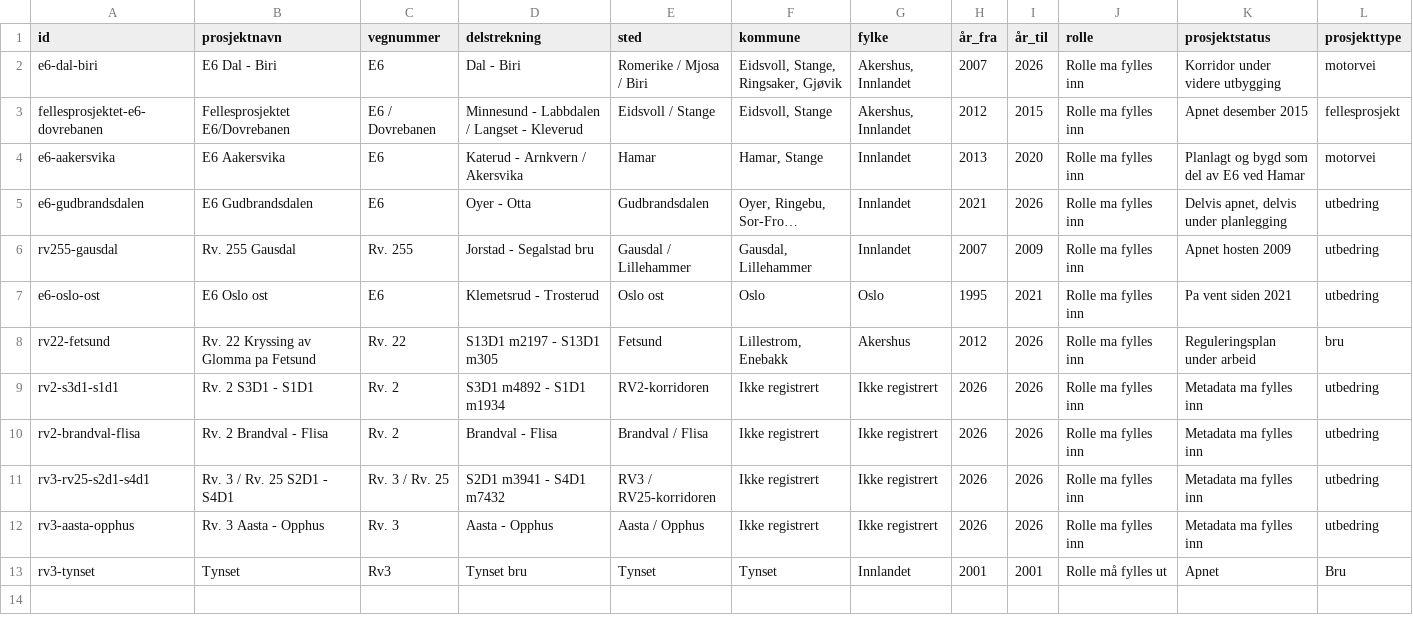
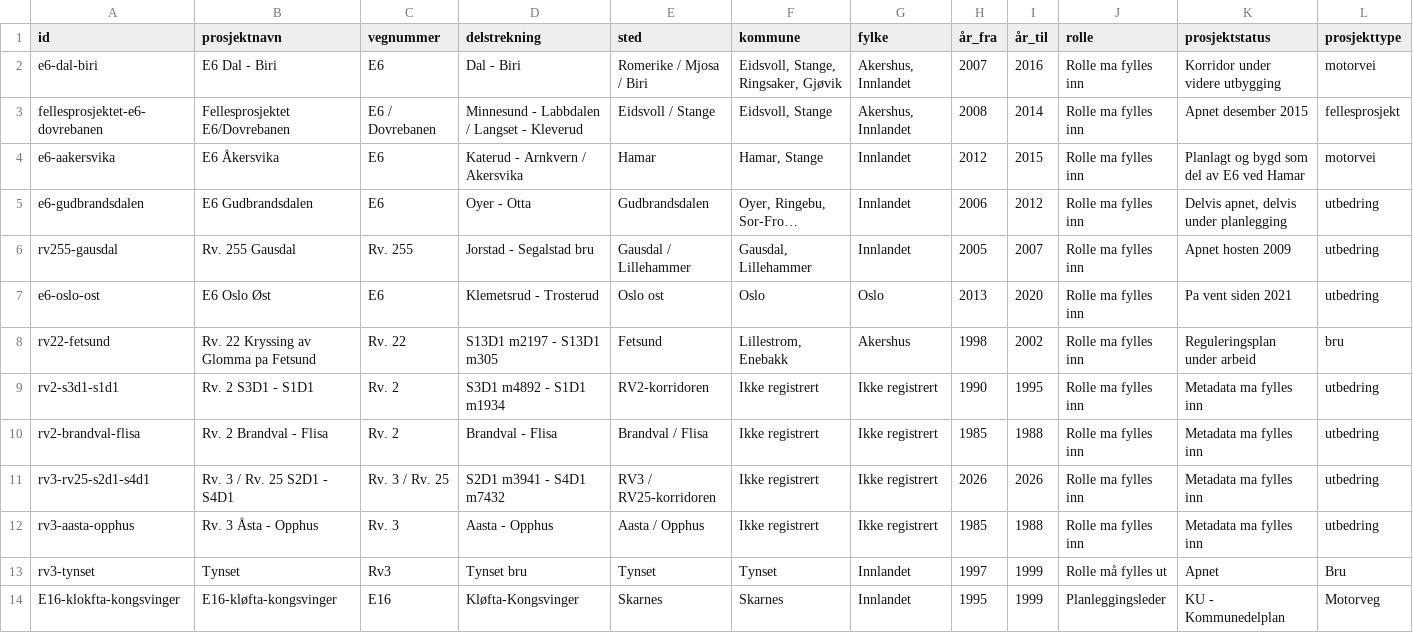
Before and after one commit to geogaard/vegspor, a CSV file: data/projects.csv, drawn as a sheet; only a part is shown; long unchanged cells end in …; rows hold the shown columns only; the diff names each change by its address in the sheet, - before the commit and + after, or states it on an @@ line.

```diff
--- a/data/projects.csv
+++ b/data/projects.csv
-I2 (år_til): 2026
+I2 (år_til): 2016
-H3 (år_fra): 2012
+H3 (år_fra): 2008
-I3 (år_til): 2015
+I3 (år_til): 2014
-B4 (prosjektnavn): E6 Aakersvika
+B4 (prosjektnavn): E6 Åkersvika
-H4 (år_fra): 2013
+H4 (år_fra): 2012
-I4 (år_til): 2020
+I4 (år_til): 2015
-H5 (år_fra): 2021
+H5 (år_fra): 2006
-I5 (år_til): 2026
+I5 (år_til): 2012
-H6 (år_fra): 2007
+H6 (år_fra): 2005
-I6 (år_til): 2009
+I6 (år_til): 2007
-B7 (prosjektnavn): E6 Oslo ost
+B7 (prosjektnavn): E6 Oslo Øst
-H7 (år_fra): 1995
+H7 (år_fra): 2013
-I7 (år_til): 2021
+I7 (år_til): 2020
-H8 (år_fra): 2012
+H8 (år_fra): 1998
-I8 (år_til): 2026
+I8 (år_til): 2002
-H9 (år_fra): 2026
+H9 (år_fra): 1990
-I9 (år_til): 2026
+I9 (år_til): 1995
-H10 (år_fra): 2026
+H10 (år_fra): 1985
-I10 (år_til): 2026
+I10 (år_til): 1988
-B12 (prosjektnavn): Rv. 3 Aasta - Opphus
+B12 (prosjektnavn): Rv. 3 Åsta - Opphus
-H12 (år_fra): 2026
+H12 (år_fra): 1985
-I12 (år_til): 2026
+I12 (år_til): 1988
-H13 (år_fra): 2001
+H13 (år_fra): 1997
-I13 (år_til): 2001
+I13 (år_til): 1999
+row 14: E16-klokfta-kongsvinger | E16-kløfta-kongsvinger | E16 | Kløfta-Kongsvinger | Skarnes | Skarnes | Innlandet | 1995 | 1999 | Planleggingsleder | KU - Kommunedelplan | Motorveg
```
Also changed, not shown: 5 other files.
